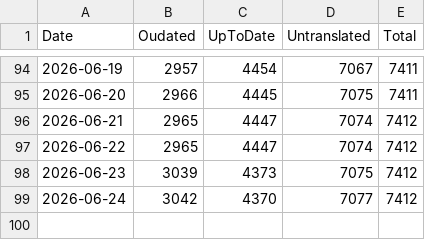
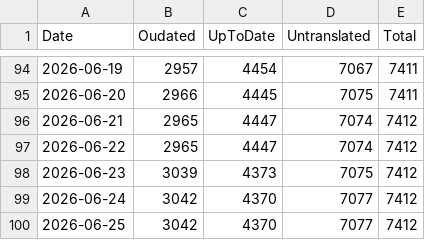
Before and after one commit to tristantheb/history-content-stats, a CSV file: statistics/stats-fr.csv, drawn as a sheet; only a part is shown, gaps mark what is left out.

Commit message:
sync(data): synchronize statistics data (#496)

```diff
--- a/statistics/stats-fr.csv
+++ b/statistics/stats-fr.csv
@@ -99 +99,2 @@ Date,Oudated,UpToDate,Untranslated,Total
 2026-06-24,3042,4370,7077,7412
+2026-06-25,3042,4370,7077,7412
```
Also changed, not shown: statistics/stats-de.csv, statistics/stats-es.csv, 6 other files.
